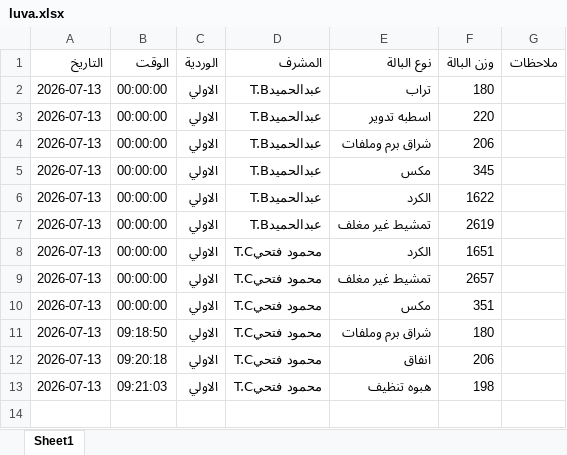
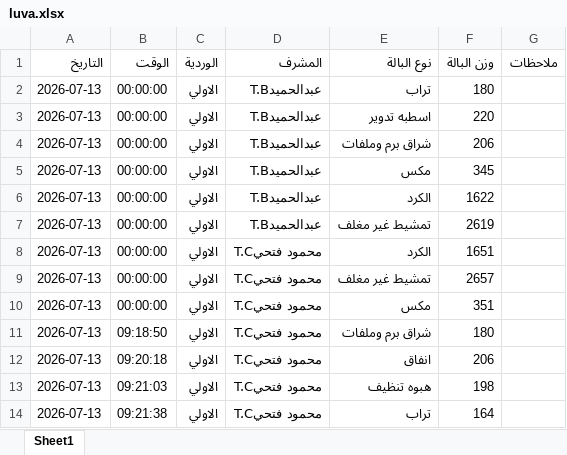
Before and after one commit to mahmedabdallh123/BELYARN, an Excel workbook: luva.xlsx, sheet Sheet1, drawn as a sheet; values as stored, in another font and other column widths than the file's, no borders; the diff names each change by its address in the sheet, - before the commit and + after, or states it on an @@ line.

Commit message:
تحديث

```diff
--- a/luva.xlsx (sheet Sheet1)
+++ b/luva.xlsx (sheet Sheet1)
+row 14: 2026-07-13 | 09:21:38 | الاولي | محمود فتحيT.C | تراب | 164
```
